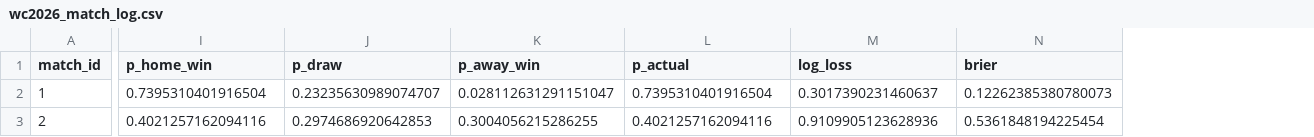
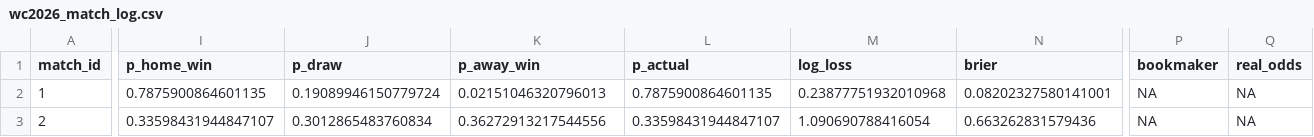
Before and after one commit to vincent-rgb-cpu/WM_2026, a CSV file: output/wc2026_match_log.csv, drawn as a sheet; only a part is shown, gaps mark what is left out; the diff covers the shown part only; the diff names each change by its address in the sheet, - before the commit and + after, or states it on an @@ line.

```diff
--- a/output/wc2026_match_log.csv
+++ b/output/wc2026_match_log.csv
+column P (bookmaker), rows 2-3: NA | NA
+column Q (real_odds), rows 2-3: NA | NA
-I2 (p_home_win): 0.7395310401916504
+I2 (p_home_win): 0.7875900864601135
-J2 (p_draw): 0.23235630989074707
+J2 (p_draw): 0.19089946150779724
-K2 (p_away_win): 0.028112631291151047
+K2 (p_away_win): 0.02151046320796013
-L2 (p_actual): 0.7395310401916504
+L2 (p_actual): 0.7875900864601135
-M2 (log_loss): 0.3017390231460637
+M2 (log_loss): 0.23877751932010968
-N2 (brier): 0.12262385380780073
+N2 (brier): 0.08202327580141001
-I3 (p_home_win): 0.4021257162094116
+I3 (p_home_win): 0.33598431944847107
-J3 (p_draw): 0.2974686920642853
+J3 (p_draw): 0.3012865483760834
-K3 (p_away_win): 0.3004056215286255
+K3 (p_away_win): 0.36272913217544556
-L3 (p_actual): 0.4021257162094116
+L3 (p_actual): 0.33598431944847107
-M3 (log_loss): 0.9109905123628936
+M3 (log_loss): 1.090690788416054
-N3 (brier): 0.5361848194225454
+N3 (brier): 0.663262831579436
```
Also changed, not shown: 1 added row and 72 edited cells elsewhere in this file, output/evaluation_metrics.csv, output/financial_benchmark.csv, 13 other files.
